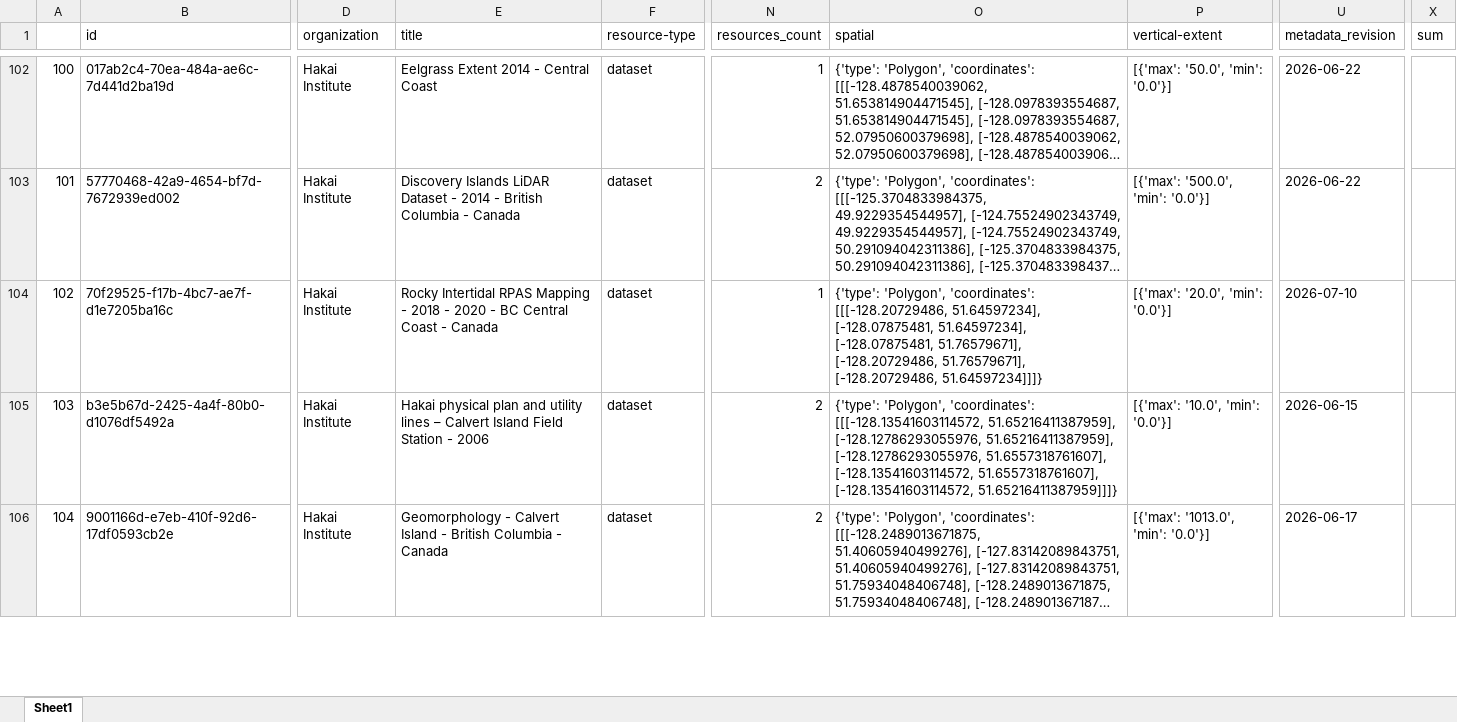
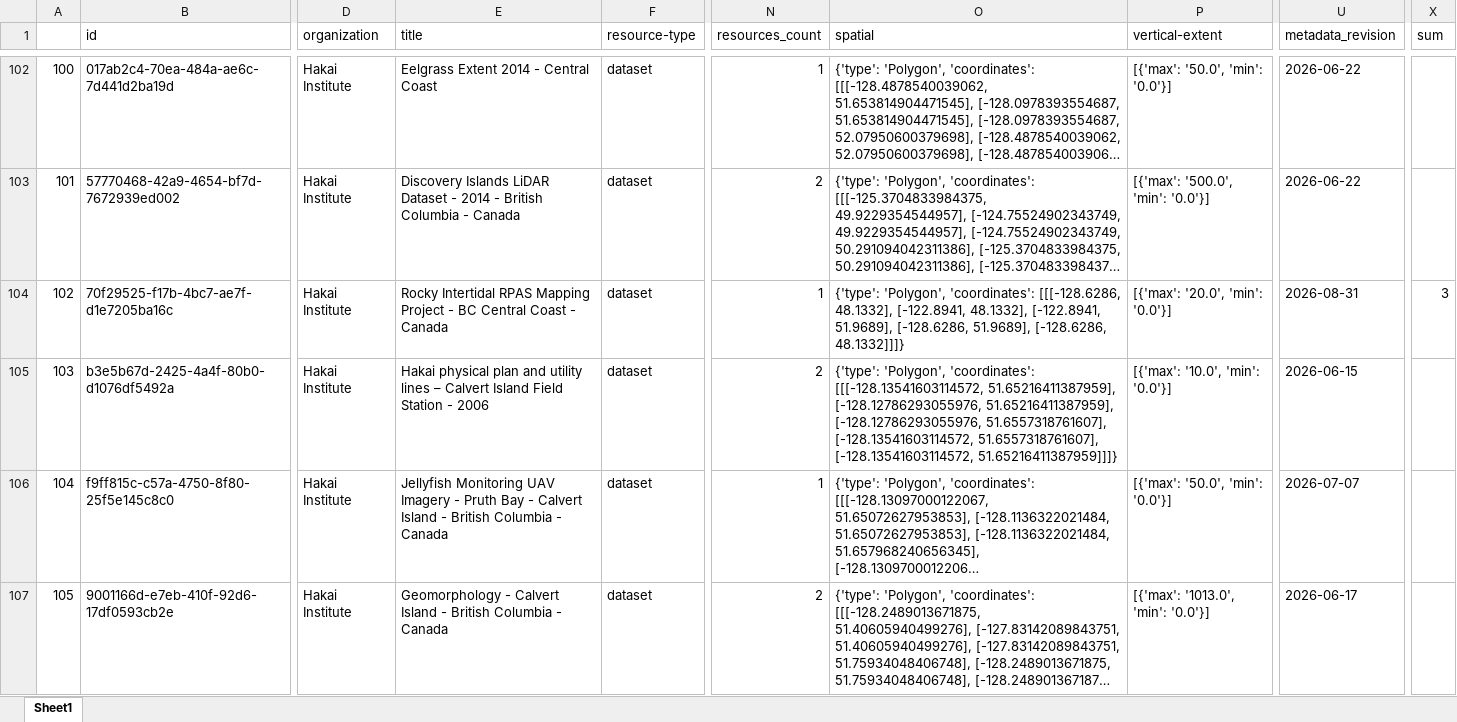
Before and after one commit to HakaiInstitute/hakai-ckan-records-checks, an Excel workbook: docs/catalog_summary.xlsx, sheet Sheet1, drawn as a sheet; only a part is shown, gaps mark what is left out; long unchanged cells end in …; values as stored, in another font and other column widths than the file's, no borders; the diff covers the shown part only; the diff names each change by its address in the sheet, - before the commit and + after, or states it on an @@ line.

```diff
--- a/docs/catalog_summary.xlsx (sheet Sheet1)
+++ b/docs/catalog_summary.xlsx (sheet Sheet1)
@@ column A renumbered from row 55 down @@
-E104 (title): …RPAS Mapping - 2018 - 2020 - BC…
+E104 (title): …RPAS Mapping Project - BC…
-O104 (spatial): …'Polygon', 'coordinates': [[[-128.20729486, 51.64597234], [-128.07875481, 51.64597234], [-128.07875481, 51.76579671], [-128.20729486, 51.76579671], [-128.20729486, 51.64597234]]]}
+O104 (spatial): …'Polygon', 'coordinates': [[[-128.6286, 48.1332], [-122.8941, 48.1332], [-122.8941, 51.9689], [-128.6286, 51.9689], [-128.6286, 48.1332]]]}
-U104 (metadata_revision): 2026-07-10
+U104 (metadata_revision): 2026-08-31
-X104 (sum): (empty)
+X104 (sum): 3
@@ row 107 moved to row 106: 104 @@
```
Also changed, not shown: 3 added rows, 2 moved rows and 1 edited cell elsewhere in this sheet, docs/issues_list.xlsx, 13 other files.
